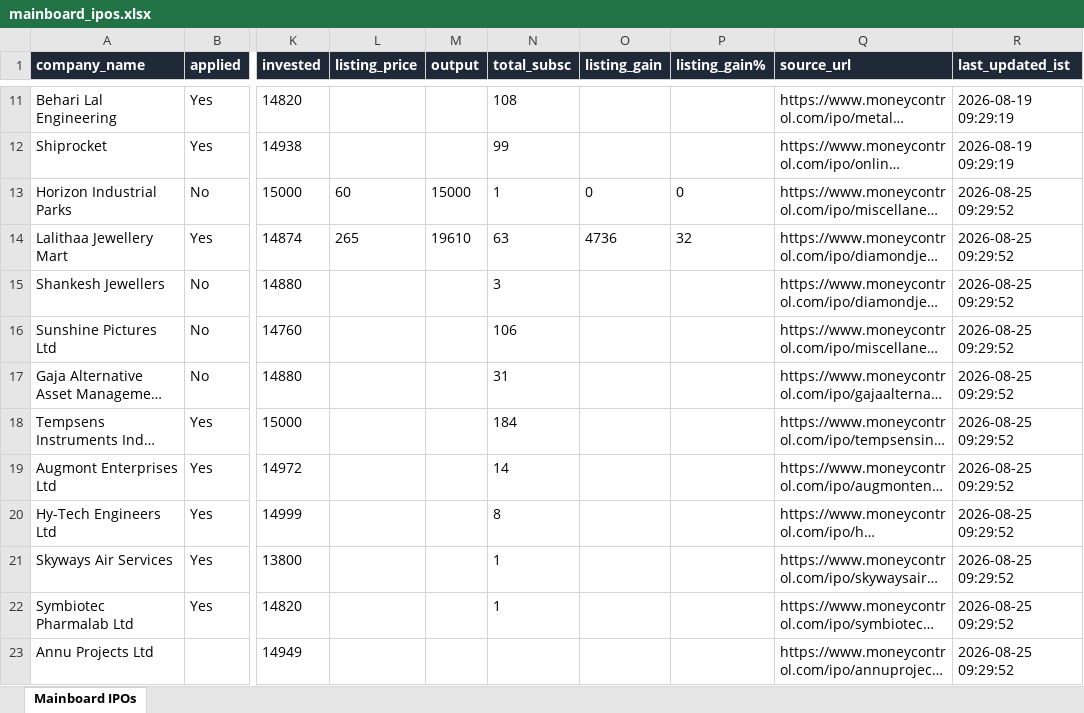
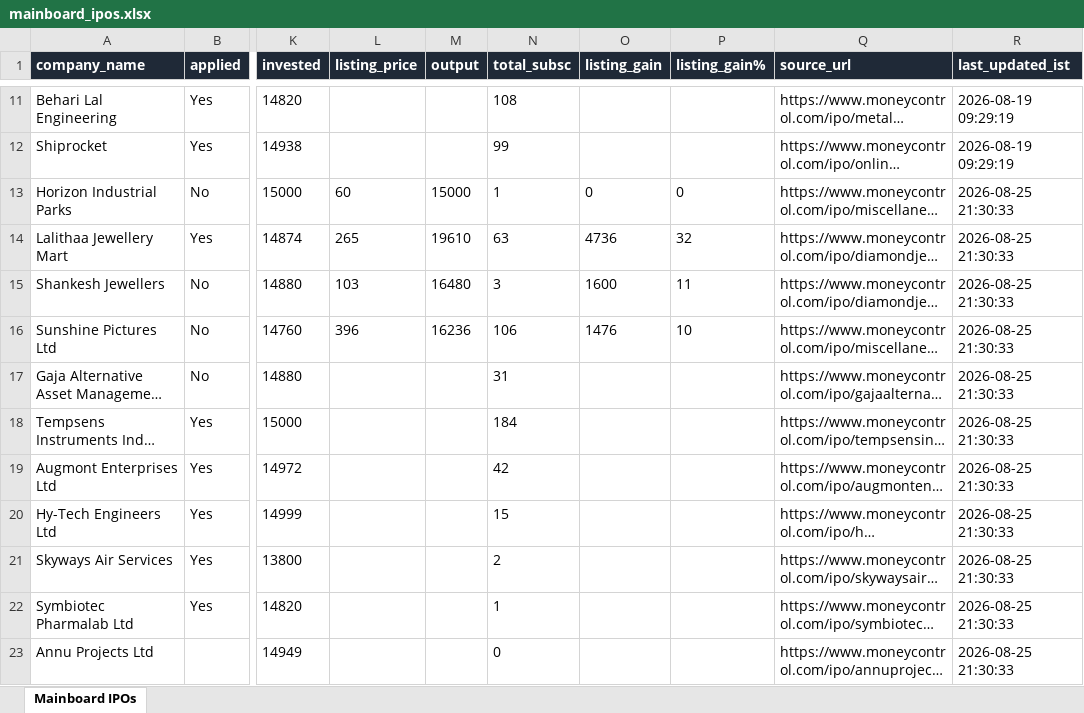
Before and after one commit to ArmanGrewal007/stonks, an Excel workbook: data/mainboard_ipos.xlsx, sheet Mainboard IPOs, drawn as a sheet; only a part is shown, gaps mark what is left out; long unchanged cells end in …; values as stored, in another font and other column widths than the file's, no borders; the diff covers the shown part only; the diff names each change by its address in the sheet, - before the commit and + after, or states it on an @@ line.

```diff
--- a/data/mainboard_ipos.xlsx (sheet Mainboard IPOs)
+++ b/data/mainboard_ipos.xlsx (sheet Mainboard IPOs)
-R13:R23 (last_updated_ist): 2026-08-25 09:29:52
+R13:R23 (last_updated_ist): 2026-08-25 21:30:33
-L15 (listing_price): (empty)
+L15 (listing_price): 103
-M15 (output): (empty)
+M15 (output): 16480
-O15 (listing_gain): (empty)
+O15 (listing_gain): 1600
-P15 (listing_gain%): (empty)
+P15 (listing_gain%): 11
-L16 (listing_price): (empty)
+L16 (listing_price): 396
-M16 (output): (empty)
+M16 (output): 16236
-O16 (listing_gain): (empty)
+O16 (listing_gain): 1476
-P16 (listing_gain%): (empty)
+P16 (listing_gain%): 10
-N19 (total_subsc): 14
+N19 (total_subsc): 42
-N20 (total_subsc): 8
+N20 (total_subsc): 15
-N21 (total_subsc): 1
+N21 (total_subsc): 2
-N23 (total_subsc): (empty)
+N23 (total_subsc): 0
```
Also changed, not shown: 1 added row, 1 removed row and 8 edited cells elsewhere in this sheet, 2 other files.
